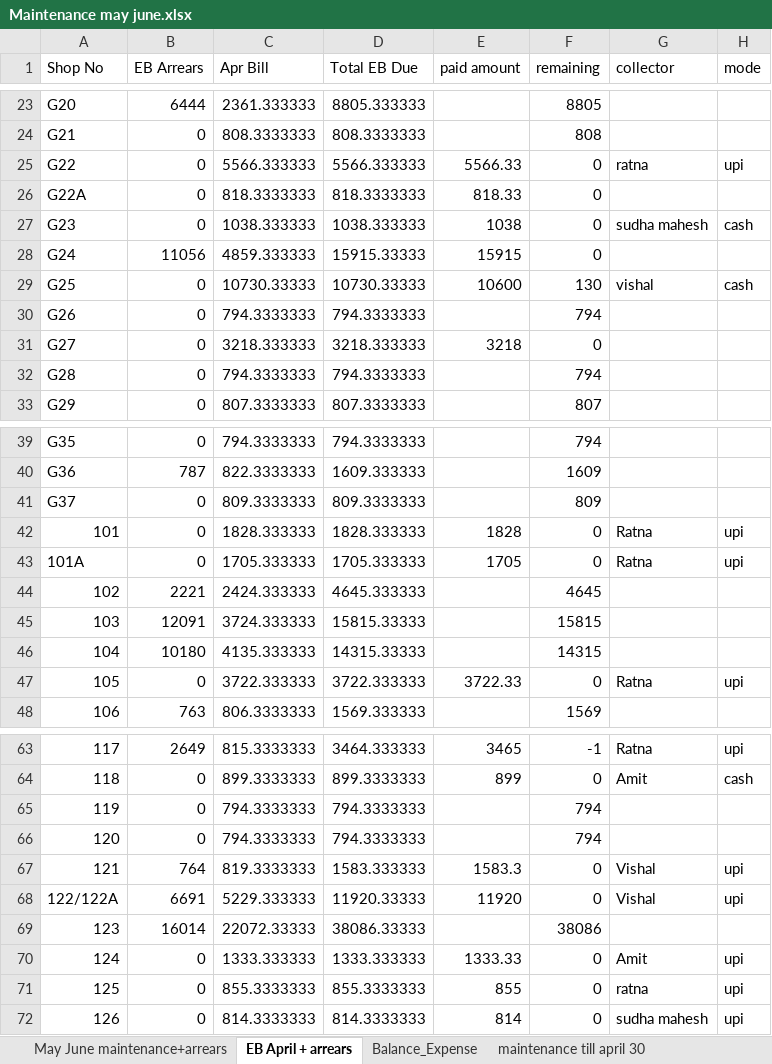
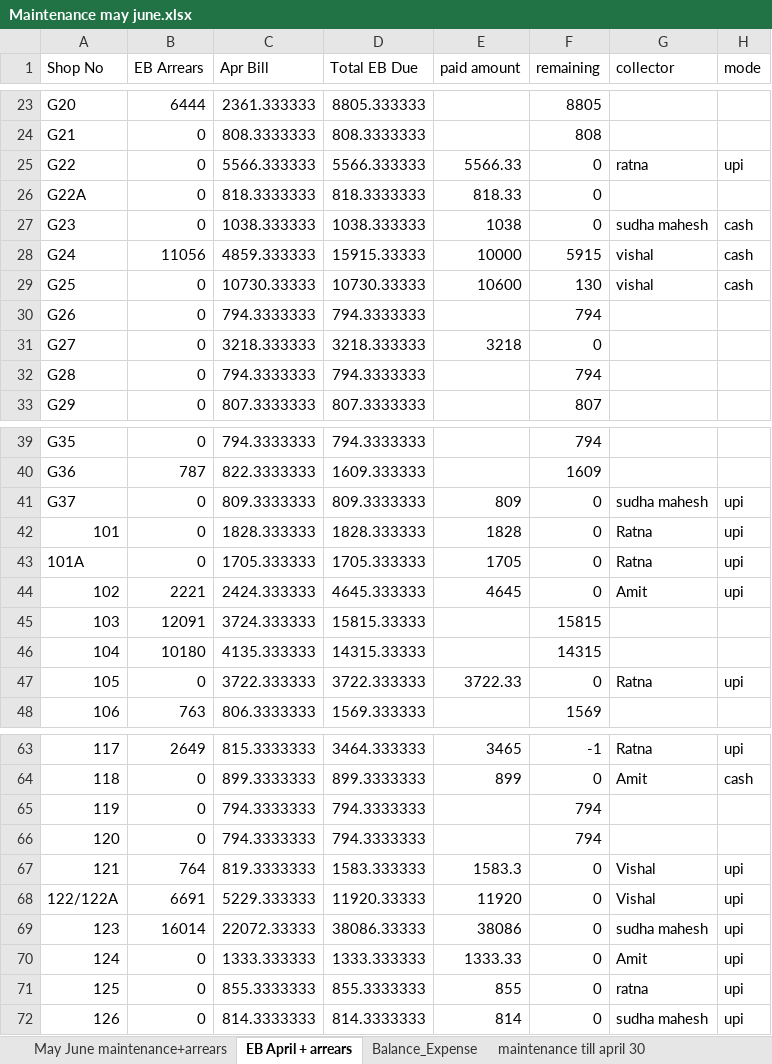
Before and after one commit to oxygenmall/maintenance, an Excel workbook: Maintenance may june.xlsx, sheet EB April + arrears, drawn as a sheet; only a part is shown, gaps mark what is left out; values as stored, in another font and other column widths than the file's, no cell formats; the diff names each change by its address in the sheet, - before the commit and + after, or states it on an @@ line.

```diff
--- a/Maintenance may june.xlsx (sheet EB April + arrears)
+++ b/Maintenance may june.xlsx (sheet EB April + arrears)
-E28 (paid amount): 15915
+E28 (paid amount): 10000
-F28 (remaining): 0
+F28 (remaining): 5915
-G28 (collector): (empty)
+G28 (collector): vishal
-H28 (mode): (empty)
+H28 (mode): cash
-E41 (paid amount): (empty)
+E41 (paid amount): 809
-F41 (remaining): 809
+F41 (remaining): 0
-G41 (collector): (empty)
+G41 (collector): sudha mahesh
-H41 (mode): (empty)
+H41 (mode): upi
-E44 (paid amount): (empty)
+E44 (paid amount): 4645
-F44 (remaining): 4645
+F44 (remaining): 0
-G44 (collector): (empty)
+G44 (collector): Amit
-H44 (mode): (empty)
+H44 (mode): upi
-E69 (paid amount): (empty)
+E69 (paid amount): 38086
-F69 (remaining): 38086
+F69 (remaining): 0
-G69 (collector): (empty)
+G69 (collector): sudha mahesh
-H69 (mode): (empty)
+H69 (mode): upi
```
Also changed, not shown: sheet Balance_Expense, sheet May June maintenance+arrears, cell formats, 7 other files.
